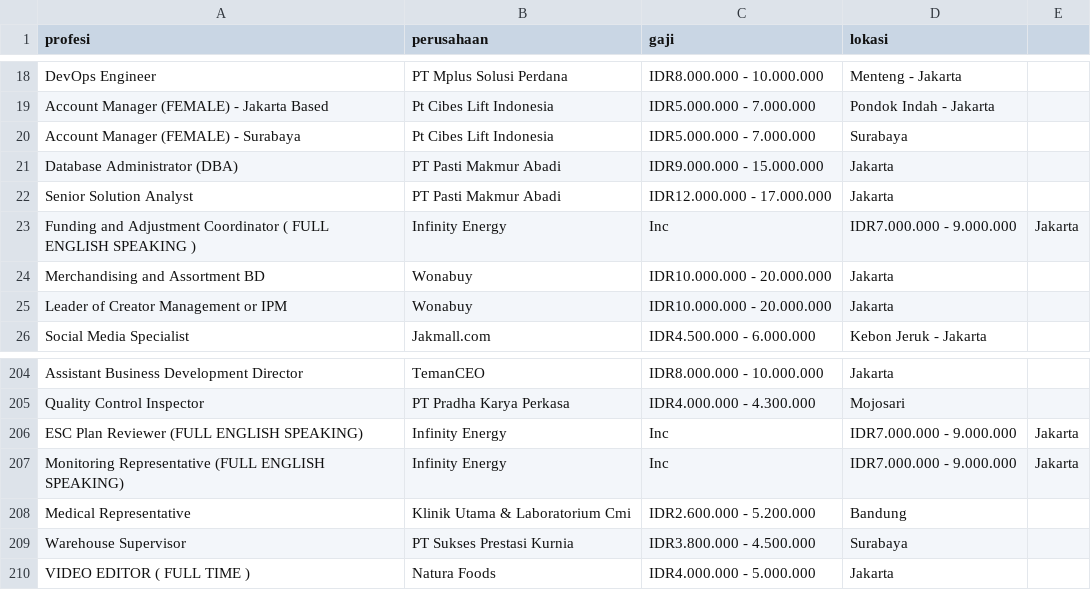
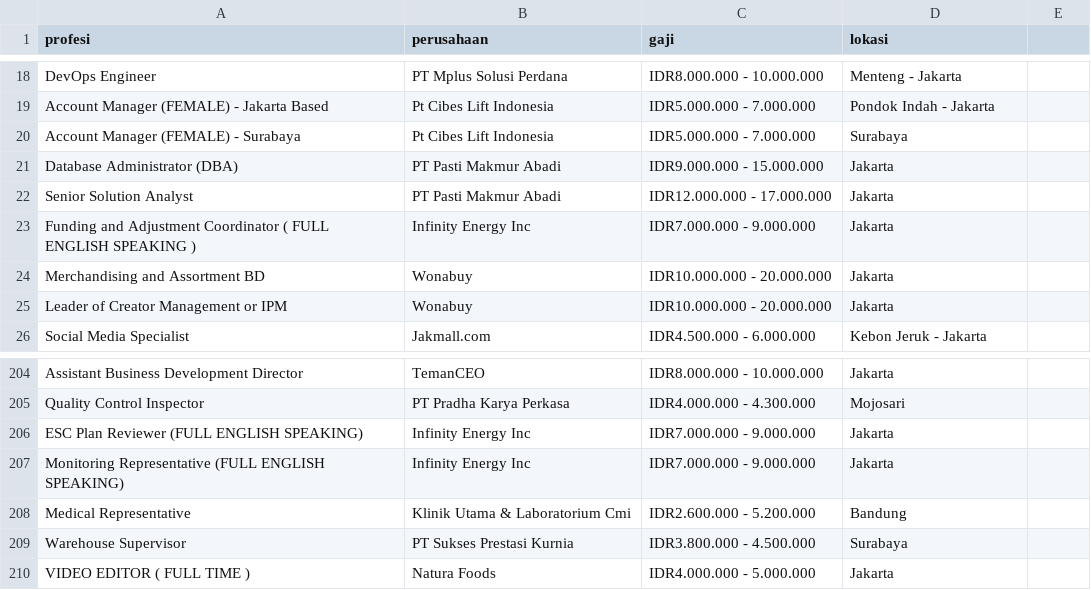
Before and after one commit to ProboKrishnacahya/Dataset, a CSV file: Web_Scraping.csv, drawn as a sheet; only a part is shown, gaps mark what is left out.

Commit message:
update

```diff
--- a/Web_Scraping.csv
+++ b/Web_Scraping.csv
@@ -22,3 +22,3 @@ Database Administrator (DBA),PT Pasti Makmur Abadi,IDR9.000.000 - 15.000.000,Jak
 Senior Solution Analyst,PT Pasti Makmur Abadi,IDR12.000.000 - 17.000.000,Jakarta
-Funding and Adjustment Coordinator ( FULL ENGLISH SPEAKING ),Infinity Energy,Inc,IDR7.000.000 - 9.000.000,Jakarta
+Funding and Adjustment Coordinator ( FULL ENGLISH SPEAKING ),Infinity Energy Inc,IDR7.000.000 - 9.000.000,Jakarta
 Merchandising and Assortment BD,Wonabuy,IDR10.000.000 - 20.000.000,Jakarta
@@ -205,4 +205,4 @@ Assistant Business Development Director,TemanCEO,IDR8.000.000 - 10.000.000,Jakar
 Quality Control Inspector,PT Pradha Karya Perkasa,IDR4.000.000 - 4.300.000,Mojosari
-ESC Plan Reviewer (FULL ENGLISH SPEAKING),Infinity Energy,Inc,IDR7.000.000 - 9.000.000,Jakarta
-Monitoring Representative (FULL ENGLISH SPEAKING),Infinity Energy,Inc,IDR7.000.000 - 9.000.000,Jakarta
+ESC Plan Reviewer (FULL ENGLISH SPEAKING),Infinity Energy Inc,IDR7.000.000 - 9.000.000,Jakarta
+Monitoring Representative (FULL ENGLISH SPEAKING),Infinity Energy Inc,IDR7.000.000 - 9.000.000,Jakarta
 Medical Representative,Klinik Utama & Laboratorium Cmi,IDR2.600.000 - 5.200.000,Bandung
```
